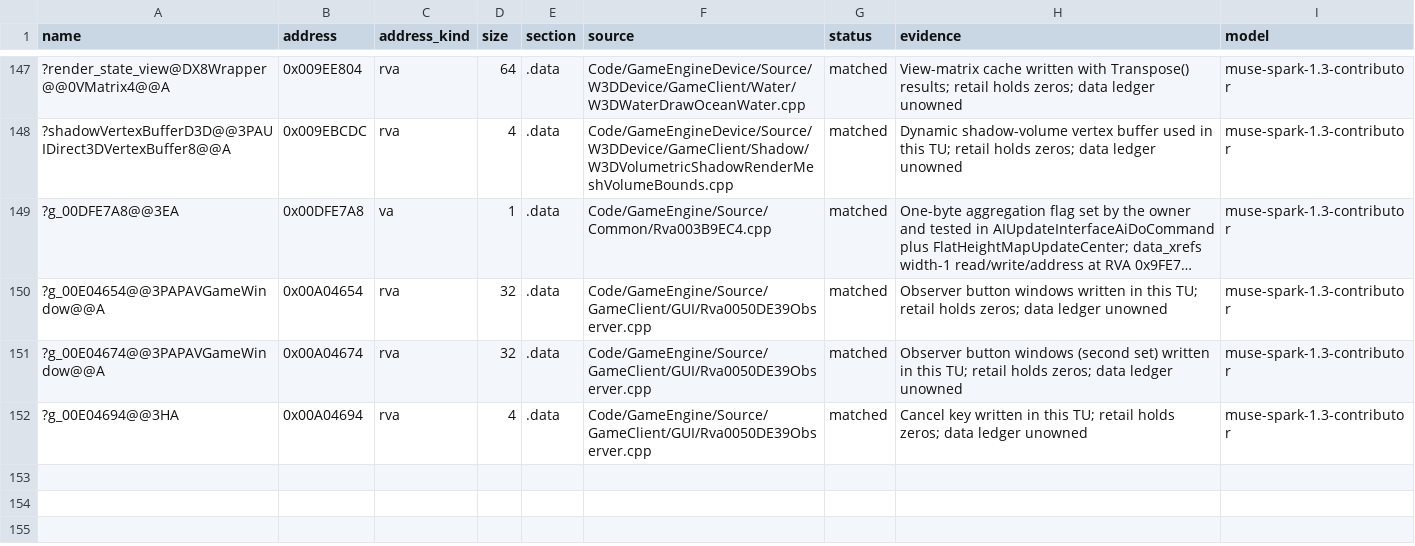
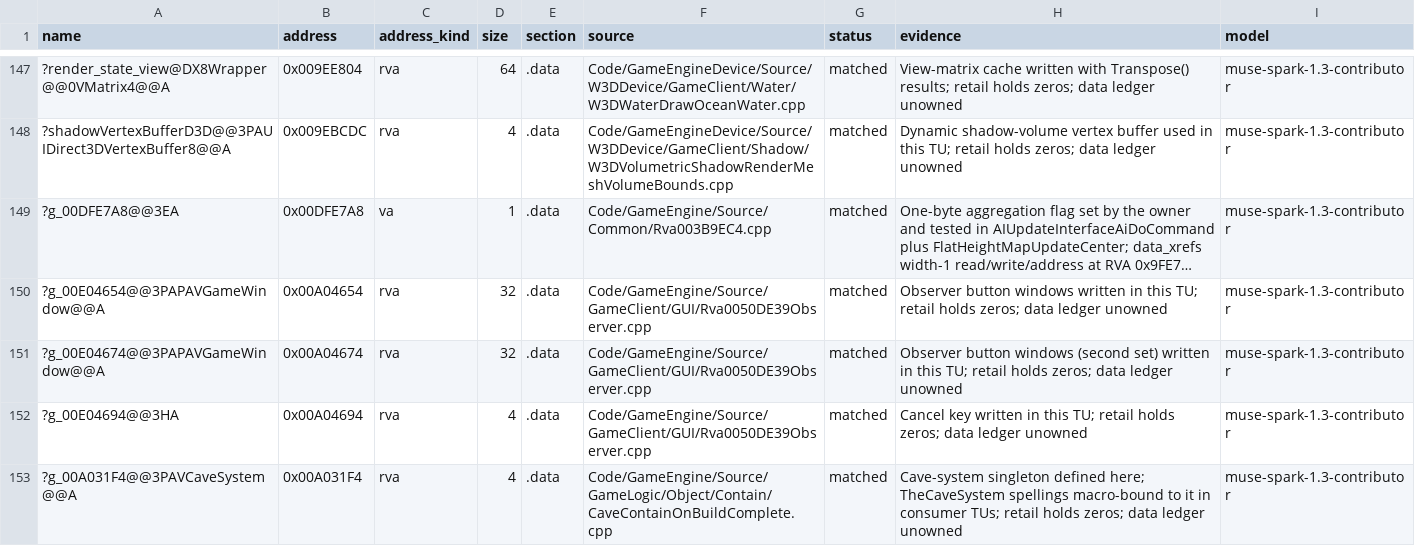
Before and after one commit to AA-plus/Open-BFME-2, a CSV file: reverse/data_rows.csv, drawn as a sheet; only a part is shown, gaps mark what is left out; long unchanged cells end in ….

Commit message:
Unify TheCaveSystem onto g_00A031F4 + row it; U's gone
The cave-system singleton is defined as g_00A031F4 in
CaveContainOnBuildComplete.cpp while two consumer TUs externed a
TheCaveSystem spelling (U). Macro-bound both consumers to the defined name
(same pattern as that TU itself uses), so one object serves all spellings
with no runtime split. Data row at RVA 0x00A031F4 (retail zeros). All 9
rows across the three TUs still verify. GameEngineInit.cpp keeps its own
U (held by another seat).

```diff
--- a/reverse/data_rows.csv
+++ b/reverse/data_rows.csv
@@ -152 +152,2 @@ name,address,address_kind,size,section,source,status,evidence,model
 ?g_00E04694@@3HA,0x00A04694,rva,4,.data,Code/GameEngine/Source/GameClient/GUI/Rva0050DE39Observer.cpp,matched,Cancel key written in this TU; retail holds zeros; data ledger unowned,muse-spark-1.3-contributor
+?g_00A031F4@@3PAVCaveSystem@@A,0x00A031F4,rva,4,.data,Code/GameEngine/Source/GameLogic/Object/Contain/CaveContainOnBuildComplete.cpp,matched,Cave-system singleton defined here; TheCaveSystem spellings macro-bound to it in consumer TUs; retail holds zeros; data ledger unowned,muse-spark-1.3-contributor
```
Also changed, not shown: 2 other files.
